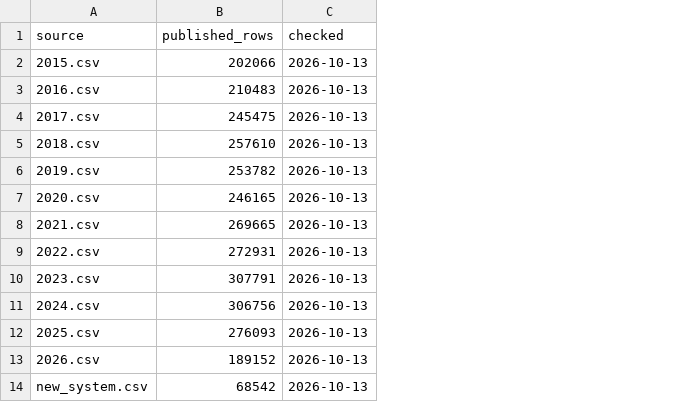
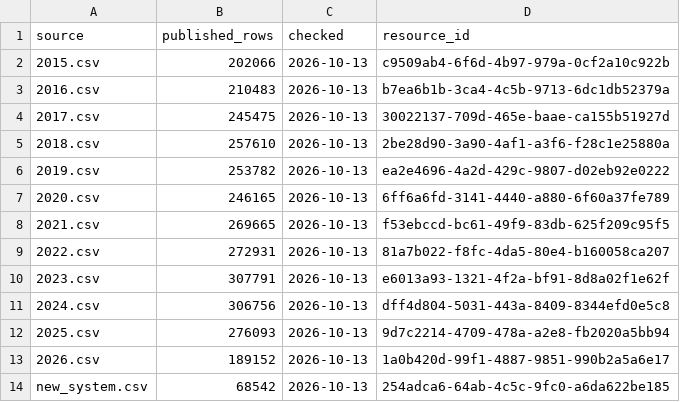
Before and after one commit to PritKalariya/boston-resilience-twin, a CSV file: Data-Pipeline/config/published_311_counts.csv, drawn as a sheet; the diff names each change by its address in the sheet, - before the commit and + after, or states it on an @@ line.

Commit message:
Add Analyze Boston resource ids to the published 311 counts (#41)

```diff
--- a/Data-Pipeline/config/published_311_counts.csv
+++ b/Data-Pipeline/config/published_311_counts.csv
+column D (resource_id), rows 2-14: c9509ab4-6f6d-4b97-979a-0cf2a10c922b | b7ea6b1b-3ca4-4c5b-9713-6dc1db52379a | 30022137-709d-465e-baae-ca155b51927d | 2be28d90-3a90-4af1-a3f6-f28c1e25880a | ea2e4696-4a2d-429c-9807-d02eb92e0222 | 6ff6a6fd-3141-4440-a880-6f60a37fe789 | f53ebccd-bc61-49f9-83db-625f209c95f5 | 81a7b022-f8fc-4da5-80e4-b160058ca207 | e6013a93-1321-4f2a-bf91-8d8a02f1e62f | dff4d804-5031-443a-8409-8344efd0e5c8 | 9d7c2214-4709-478a-a2e8-fb2020a5bb94 | 1a0b420d-99f1-4887-9851-990b2a5a6e17 | 254adca6-64ab-4c5c-9fc0-a6da622be185
```
